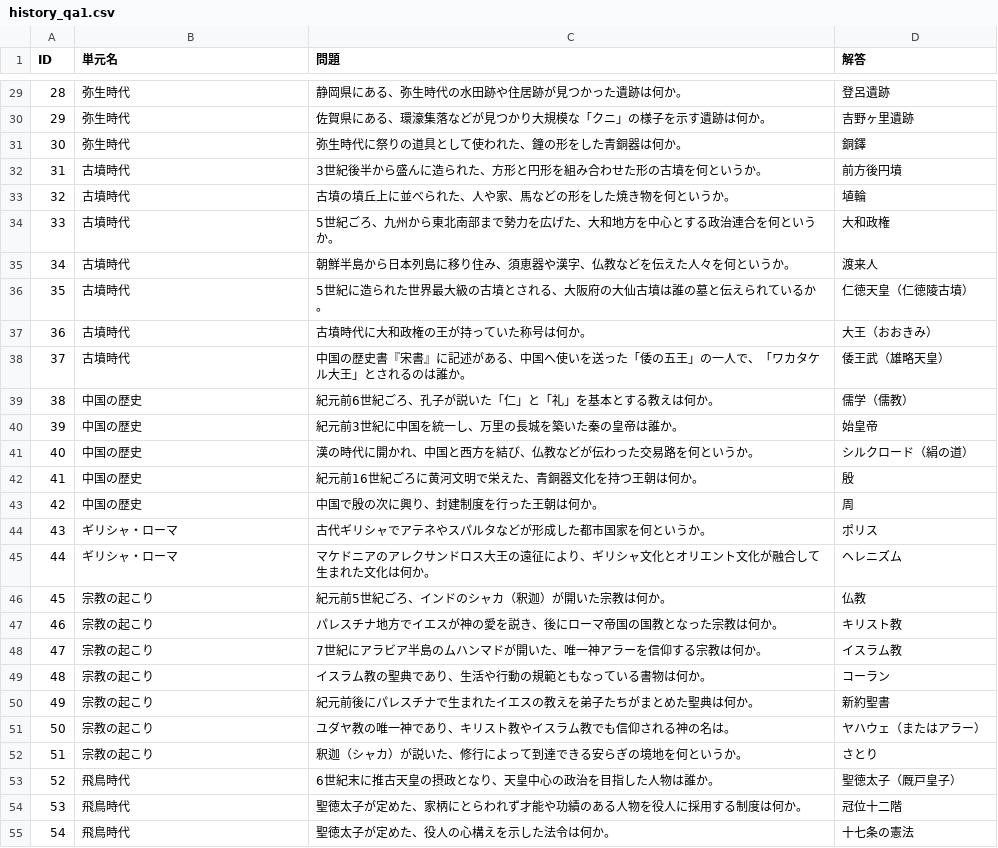
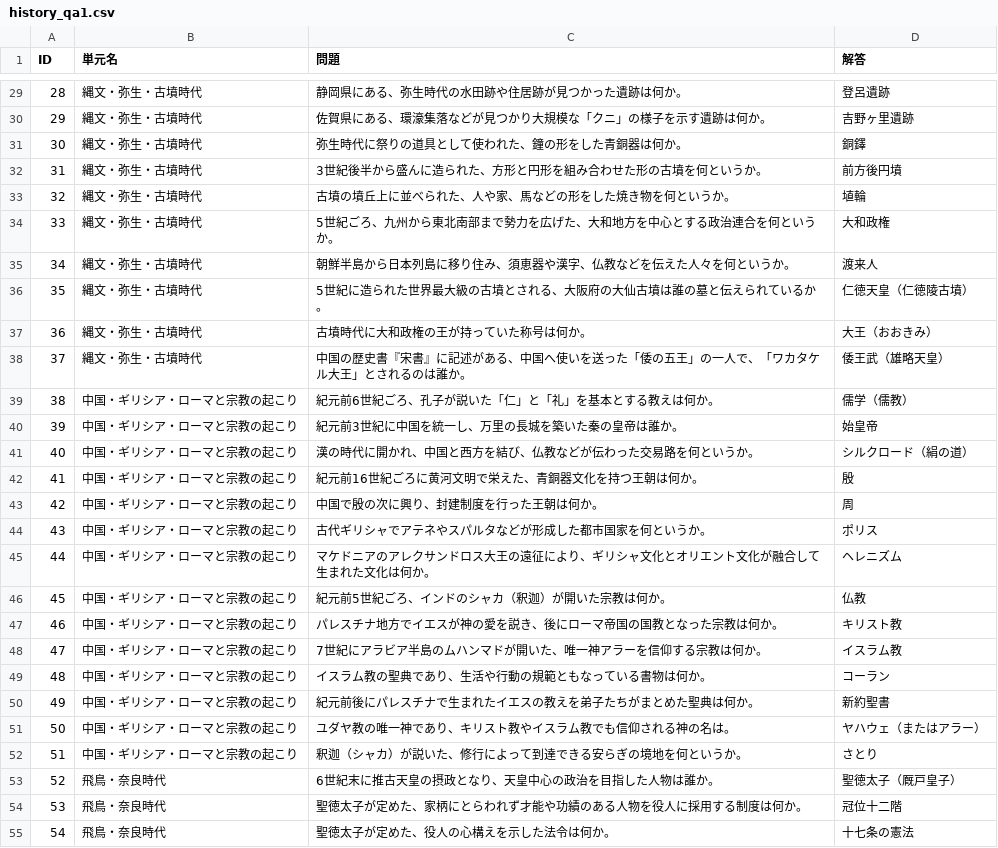
Before and after one commit to terakoyashisho/sakura-history1, a CSV file: history_qa1.csv, drawn as a sheet; only a part is shown, gaps mark what is left out; the diff covers the shown part only.

```diff
--- a/history_qa1.csv
+++ b/history_qa1.csv
@@ -29,27 +29,27 @@ ID,単元名,問題,解答
-28,弥生時代,静岡県にある、弥生時代の水田跡や住居跡が見つかった遺跡は何か。,登呂遺跡
-29,弥生時代,佐賀県にある、環濠集落などが見つかり大規模な「クニ」の様子を示す遺跡は何か。,吉野ヶ里遺跡
-30,弥生時代,弥生時代に祭りの道具として使われた、鐘の形をした青銅器は何か。,銅鐸
-31,古墳時代,3世紀後半から盛んに造られた、方形と円形を組み合わせた形の古墳を何というか。,前方後円墳
-32,古墳時代,古墳の墳丘上に並べられた、人や家、馬などの形をした焼き物を何というか。,埴輪
-33,古墳時代,5世紀ごろ、九州から東北南部まで勢力を広げた、大和地方を中心とする政治連合を何というか。,大和政権
-34,古墳時代,朝鮮半島から日本列島に移り住み、須恵器や漢字、仏教などを伝えた人々を何というか。,渡来人
-35,古墳時代,5世紀に造られた世界最大級の古墳とされる、大阪府の大仙古墳は誰の墓と伝えられているか。,仁徳天皇（仁徳陵古墳）
-36,古墳時代,古墳時代に大和政権の王が持っていた称号は何か。,大王（おおきみ）
-37,古墳時代,中国の歴史書『宋書』に記述がある、中国へ使いを送った「倭の五王」の一人で、「ワカタケル大王」とされるのは誰か。,倭王武（雄略天皇）
-38,中国の歴史,紀元前6世紀ごろ、孔子が説いた「仁」と「礼」を基本とする教えは何か。,儒学（儒教）
-39,中国の歴史,紀元前3世紀に中国を統一し、万里の長城を築いた秦の皇帝は誰か。,始皇帝
-40,中国の歴史,漢の時代に開かれ、中国と西方を結び、仏教などが伝わった交易路を何というか。,シルクロード（絹の道）
-41,中国の歴史,紀元前16世紀ごろに黄河文明で栄えた、青銅器文化を持つ王朝は何か。,殷
-42,中国の歴史,中国で殷の次に興り、封建制度を行った王朝は何か。,周
-43,ギリシャ・ローマ,古代ギリシャでアテネやスパルタなどが形成した都市国家を何というか。,ポリス
-44,ギリシャ・ローマ,マケドニアのアレクサンドロス大王の遠征により、ギリシャ文化とオリエント文化が融合して生まれた文化は何か。,ヘレニズム
-45,宗教の起こり,紀元前5世紀ごろ、インドのシャカ（釈迦）が開いた宗教は何か。,仏教
-46,宗教の起こり,パレスチナ地方でイエスが神の愛を説き、後にローマ帝国の国教となった宗教は何か。,キリスト教
-47,宗教の起こり,7世紀にアラビア半島のムハンマドが開いた、唯一神アラーを信仰する宗教は何か。,イスラム教
-48,宗教の起こり,イスラム教の聖典であり、生活や行動の規範ともなっている書物は何か。,コーラン
-49,宗教の起こり,紀元前後にパレスチナで生まれたイエスの教えを弟子たちがまとめた聖典は何か。,新約聖書
-50,宗教の起こり,ユダヤ教の唯一神であり、キリスト教やイスラム教でも信仰される神の名は。,ヤハウェ（またはアラー）
-51,宗教の起こり,釈迦（シャカ）が説いた、修行によって到達できる安らぎの境地を何というか。,さとり
-52,飛鳥時代,6世紀末に推古天皇の摂政となり、天皇中心の政治を目指した人物は誰か。,聖徳太子（厩戸皇子）
-53,飛鳥時代,聖徳太子が定めた、家柄にとらわれず才能や功績のある人物を役人に採用する制度は何か。,冠位十二階
-54,飛鳥時代,聖徳太子が定めた、役人の心構えを示した法令は何か。,十七条の憲法
+28,縄文・弥生・古墳時代,静岡県にある、弥生時代の水田跡や住居跡が見つかった遺跡は何か。,登呂遺跡
+29,縄文・弥生・古墳時代,佐賀県にある、環濠集落などが見つかり大規模な「クニ」の様子を示す遺跡は何か。,吉野ヶ里遺跡
+30,縄文・弥生・古墳時代,弥生時代に祭りの道具として使われた、鐘の形をした青銅器は何か。,銅鐸
+31,縄文・弥生・古墳時代,3世紀後半から盛んに造られた、方形と円形を組み合わせた形の古墳を何というか。,前方後円墳
+32,縄文・弥生・古墳時代,古墳の墳丘上に並べられた、人や家、馬などの形をした焼き物を何というか。,埴輪
+33,縄文・弥生・古墳時代,5世紀ごろ、九州から東北南部まで勢力を広げた、大和地方を中心とする政治連合を何というか。,大和政権
+34,縄文・弥生・古墳時代,朝鮮半島から日本列島に移り住み、須恵器や漢字、仏教などを伝えた人々を何というか。,渡来人
+35,縄文・弥生・古墳時代,5世紀に造られた世界最大級の古墳とされる、大阪府の大仙古墳は誰の墓と伝えられているか。,仁徳天皇（仁徳陵古墳）
+36,縄文・弥生・古墳時代,古墳時代に大和政権の王が持っていた称号は何か。,大王（おおきみ）
+37,縄文・弥生・古墳時代,中国の歴史書『宋書』に記述がある、中国へ使いを送った「倭の五王」の一人で、「ワカタケル大王」とされるのは誰か。,倭王武（雄略天皇）
+38,中国・ギリシア・ローマと宗教の起こり,紀元前6世紀ごろ、孔子が説いた「仁」と「礼」を基本とする教えは何か。,儒学（儒教）
+39,中国・ギリシア・ローマと宗教の起こり,紀元前3世紀に中国を統一し、万里の長城を築いた秦の皇帝は誰か。,始皇帝
+40,中国・ギリシア・ローマと宗教の起こり,漢の時代に開かれ、中国と西方を結び、仏教などが伝わった交易路を何というか。,シルクロード（絹の道）
+41,中国・ギリシア・ローマと宗教の起こり,紀元前16世紀ごろに黄河文明で栄えた、青銅器文化を持つ王朝は何か。,殷
+42,中国・ギリシア・ローマと宗教の起こり,中国で殷の次に興り、封建制度を行った王朝は何か。,周
+43,中国・ギリシア・ローマと宗教の起こり,古代ギリシャでアテネやスパルタなどが形成した都市国家を何というか。,ポリス
+44,中国・ギリシア・ローマと宗教の起こり,マケドニアのアレクサンドロス大王の遠征により、ギリシャ文化とオリエント文化が融合して生まれた文化は何か。,ヘレニズム
+45,中国・ギリシア・ローマと宗教の起こり,紀元前5世紀ごろ、インドのシャカ（釈迦）が開いた宗教は何か。,仏教
+46,中国・ギリシア・ローマと宗教の起こり,パレスチナ地方でイエスが神の愛を説き、後にローマ帝国の国教となった宗教は何か。,キリスト教
+47,中国・ギリシア・ローマと宗教の起こり,7世紀にアラビア半島のムハンマドが開いた、唯一神アラーを信仰する宗教は何か。,イスラム教
+48,中国・ギリシア・ローマと宗教の起こり,イスラム教の聖典であり、生活や行動の規範ともなっている書物は何か。,コーラン
+49,中国・ギリシア・ローマと宗教の起こり,紀元前後にパレスチナで生まれたイエスの教えを弟子たちがまとめた聖典は何か。,新約聖書
+50,中国・ギリシア・ローマと宗教の起こり,ユダヤ教の唯一神であり、キリスト教やイスラム教でも信仰される神の名は。,ヤハウェ（またはアラー）
+51,中国・ギリシア・ローマと宗教の起こり,釈迦（シャカ）が説いた、修行によって到達できる安らぎの境地を何というか。,さとり
+52,飛鳥・奈良時代,6世紀末に推古天皇の摂政となり、天皇中心の政治を目指した人物は誰か。,聖徳太子（厩戸皇子）
+53,飛鳥・奈良時代,聖徳太子が定めた、家柄にとらわれず才能や功績のある人物を役人に採用する制度は何か。,冠位十二階
+54,飛鳥・奈良時代,聖徳太子が定めた、役人の心構えを示した法令は何か。,十七条の憲法
```
Also changed, not shown: 107 edited cells elsewhere in this file.
